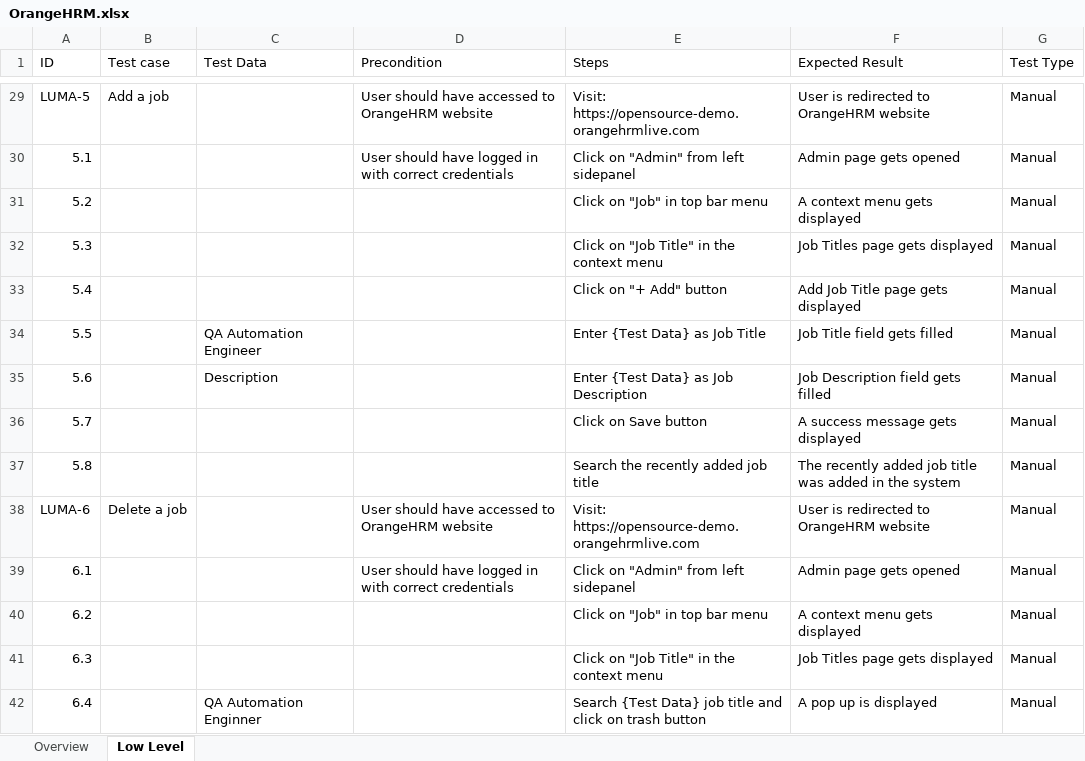
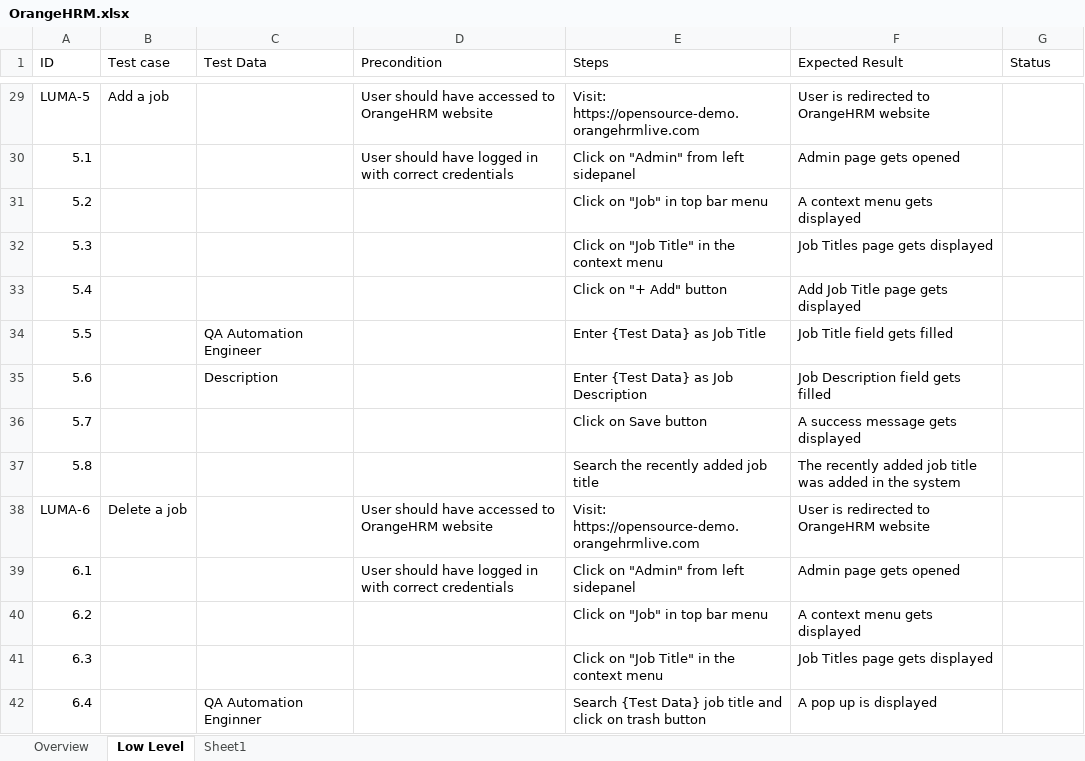
Before and after one commit to DoanLy/ORANGE_HRM, an Excel workbook: DOC/OrangeHRM.xlsx, sheet Low Level, drawn as a sheet; only a part is shown, gaps mark what is left out; values as stored, in another font and other column widths than the file's, no cell formats; the diff covers the shown part only; the diff names each change by its address in the sheet, - before the commit and + after, or states it on an @@ line.

```diff
--- a/DOC/OrangeHRM.xlsx (sheet Low Level)
+++ b/DOC/OrangeHRM.xlsx (sheet Low Level)
+sheet tab: Sheet1
-G1: Test Type
+G1: Status
-G29:G42 (Status): Manual
+G29:G42 (Status): (empty)
```
Also changed, not shown: 88 edited cells elsewhere in this sheet, cell formats, 7 other files.
